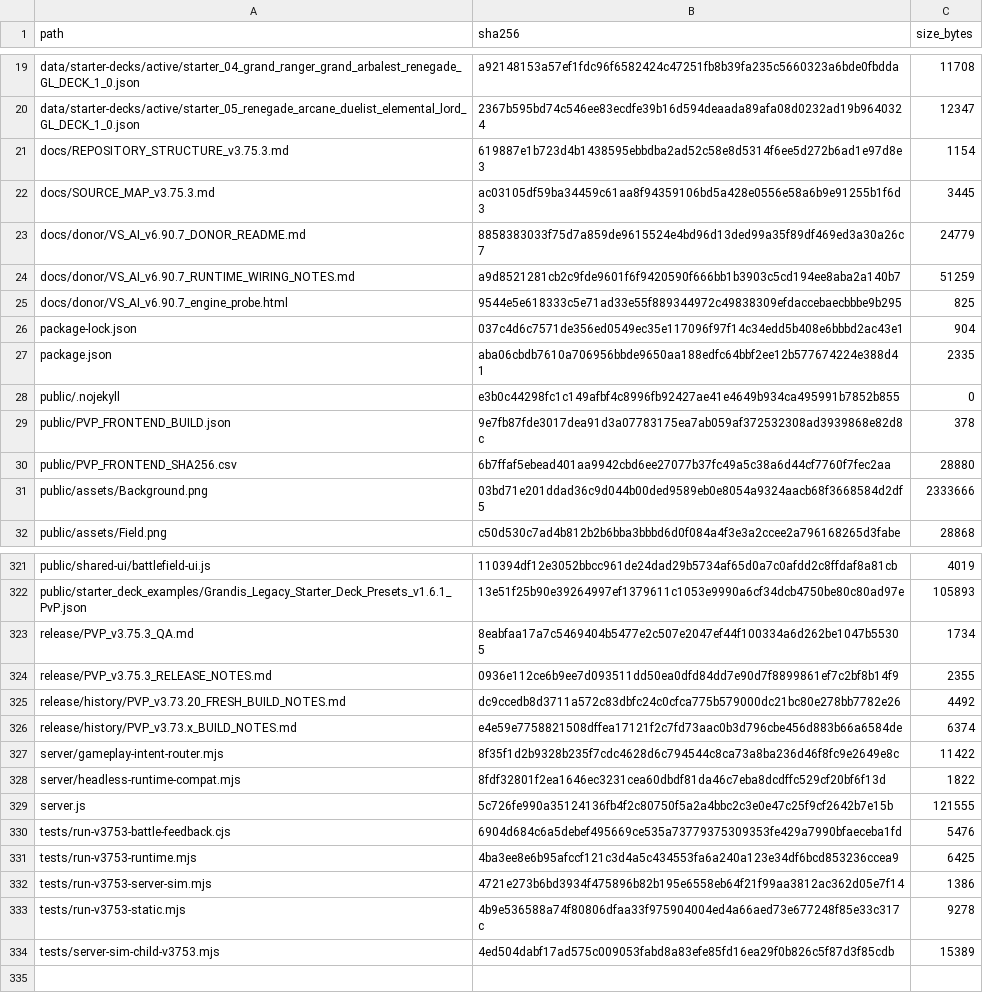
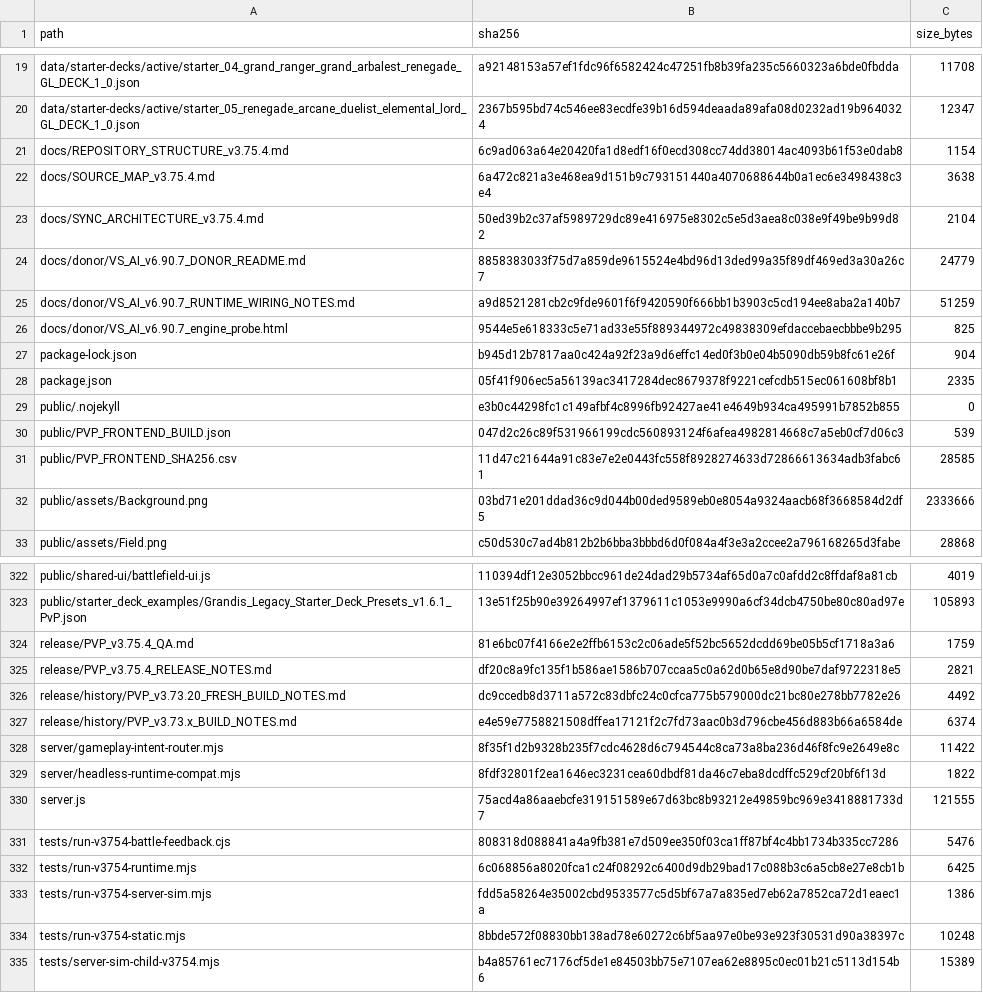
Before and after one commit to GrandisLegacyTCG/Grandis-Legacy-PvP-Trial, a CSV file: FILE_MANIFEST_SHA256.csv, drawn as a sheet; only a part is shown, gaps mark what is left out; the diff covers the shown part only.

```diff
--- a/FILE_MANIFEST_SHA256.csv
+++ b/FILE_MANIFEST_SHA256.csv
@@ -20,4 +20,5 @@ data/starter-decks/active/starter_04_grand_ranger_grand_arbalest_renegade_GL_DEC
 data/starter-decks/active/starter_05_renegade_arcane_duelist_elemental_lord_GL_DECK_1_0.json,2367b595bd74c546ee83ecdfe39b16d594deaada89afa08d0232ad19b9640324,12347
-docs/REPOSITORY_STRUCTURE_v3.75.3.md,619887e1b723d4b1438595ebbdba2ad52c58e8d5314f6ee5d272b6ad1e97d8e3,1154
-docs/SOURCE_MAP_v3.75.3.md,ac03105df59ba34459c61aa8f94359106bd5a428e0556e58a6b9e91255b1f6d3,3445
+docs/REPOSITORY_STRUCTURE_v3.75.4.md,6c9ad063a64e20420fa1d8edf16f0ecd308cc74dd38014ac4093b61f53e0dab8,1154
+docs/SOURCE_MAP_v3.75.4.md,6a472c821a3e468ea9d151b9c793151440a4070688644b0a1ec6e3498438c3e4,3638
+docs/SYNC_ARCHITECTURE_v3.75.4.md,50ed39b2c37af5989729dc89e416975e8302c5e5d3aea8c038e9f49be9b99d82,2104
 docs/donor/VS_AI_v6.90.7_DONOR_README.md,8858383033f75d7a859de9615524e4bd96d13ded99a35f89df469ed3a30a26c7,24779
@@ -25,7 +26,7 @@ docs/donor/VS_AI_v6.90.7_RUNTIME_WIRING_NOTES.md,a9d8521281cb2c9fde9601f6f942059
 docs/donor/VS_AI_v6.90.7_engine_probe.html,9544e5e618333c5e71ad33e55f889344972c49838309efdaccebaecbbbe9b295,825
-package-lock.json,037c4d6c7571de356ed0549ec35e117096f97f14c34edd5b408e6bbbd2ac43e1,904
-package.json,aba06cbdb7610a706956bbde9650aa188edfc64bbf2ee12b577674224e388d41,2335
+package-lock.json,b945d12b7817aa0c424a92f23a9d6effc14ed0f3b0e04b5090db59b8fc61e26f,904
+package.json,05f41f906ec5a56139ac3417284dec8679378f9221cefcdb515ec061608bf8b1,2335
 public/.nojekyll,e3b0c44298fc1c149afbf4c8996fb92427ae41e4649b934ca495991b7852b855,0
-public/PVP_FRONTEND_BUILD.json,9e7fb87fde3017dea91d3a07783175ea7ab059af372532308ad3939868e82d8c,378
-public/PVP_FRONTEND_SHA256.csv,6b7ffaf5ebead401aa9942cbd6ee27077b37fc49a5c38a6d44cf7760f7fec2aa,28880
+public/PVP_FRONTEND_BUILD.json,047d2c26c89f531966199cdc560893124f6afea4982814668c7a5eb0cf7d06c3,539
+public/PVP_FRONTEND_SHA256.csv,11d47c21644a91c83e7e2e0443fc558f8928274633d72866613634adb3fabc61,28585
 public/assets/Background.png,03bd71e201ddad36c9d044b00ded9589eb0e8054a9324aacb68f3668584d2df5,2333666
@@ -322,4 +323,4 @@ public/shared-ui/battlefield-ui.js,110394df12e3052bbcc961de24dad29b5734af65d0a7c
 public/starter_deck_examples/Grandis_Legacy_Starter_Deck_Presets_v1.6.1_PvP.json,13e51f25b90e39264997ef1379611c1053e9990a6cf34dcb4750be80c80ad97e,105893
-release/PVP_v3.75.3_QA.md,8eabfaa17a7c5469404b5477e2c507e2047ef44f100334a6d262be1047b55305,1734
-release/PVP_v3.75.3_RELEASE_NOTES.md,0936e112ce6b9ee7d093511dd50ea0dfd84dd7e90d7f8899861ef7c2bf8b14f9,2355
+release/PVP_v3.75.4_QA.md,81e6bc07f4166e2e2ffb6153c2c06ade5f52bc5652dcdd69be05b5cf1718a3a6,1759
+release/PVP_v3.75.4_RELEASE_NOTES.md,df20c8a9fc135f1b586ae1586b707ccaa5c0a62d0b65e8d90be7daf9722318e5,2821
 release/history/PVP_v3.73.20_FRESH_BUILD_NOTES.md,dc9ccedb8d3711a572c83dbfc24c0cfca775b579000dc21bc80e278bb7782e26,4492
@@ -328,7 +329,7 @@ server/gameplay-intent-router.mjs,8f35f1d2b9328b235f7cdc4628d6c794544c8ca73a8ba2
 server/headless-runtime-compat.mjs,8fdf32801f2ea1646ec3231cea60dbdf81da46c7eba8dcdffc529cf20bf6f13d,1822
-server.js,5c726fe990a35124136fb4f2c80750f5a2a4bbc2c3e0e47c25f9cf2642b7e15b,121555
-tests/run-v3753-battle-feedback.cjs,6904d684c6a5debef495669ce535a73779375309353fe429a7990bfaeceba1fd,5476
-tests/run-v3753-runtime.mjs,4ba3ee8e6b95afccf121c3d4a5c434553fa6a240a123e34df6bcd853236ccea9,6425
-tests/run-v3753-server-sim.mjs,4721e273b6bd3934f475896b82b195e6558eb64f21f99aa3812ac362d05e7f14,1386
-tests/run-v3753-static.mjs,4b9e536588a74f80806dfaa33f975904004ed4a66aed73e677248f85e33c317c,9278
-tests/server-sim-child-v3753.mjs,4ed504dabf17ad575c009053fabd8a83efe85fd16ea29f0b826c5f87d3f85cdb,15389
+server.js,75acd4a86aaebcfe319151589e67d63bc8b93212e49859bc969e3418881733d7,121555
+tests/run-v3754-battle-feedback.cjs,808318d088841a4a9fb381e7d509ee350f03ca1ff87bf4c4bb1734b335cc7286,5476
+tests/run-v3754-runtime.mjs,6c068856a8020fca1c24f08292c6400d9db29bad17c088b3c6a5cb8e27e8cb1b,6425
+tests/run-v3754-server-sim.mjs,fdd5a58264e35002cbd9533577c5d5bf67a7a835ed7eb62a7852ca72d1eaec1a,1386
+tests/run-v3754-static.mjs,8bbde572f08830bb138ad78e60272c6bf5aa97e0be93e923f30531d90a38397c,10248
+tests/server-sim-child-v3754.mjs,b4a85761ec7176cf5de1e84503bb75e7107ea62e8895c0ec01b21c5113d154b6,15389
```
Also changed, not shown: 13 edited cells elsewhere in this file, public/PVP_FRONTEND_SHA256.csv, 25 other files.
